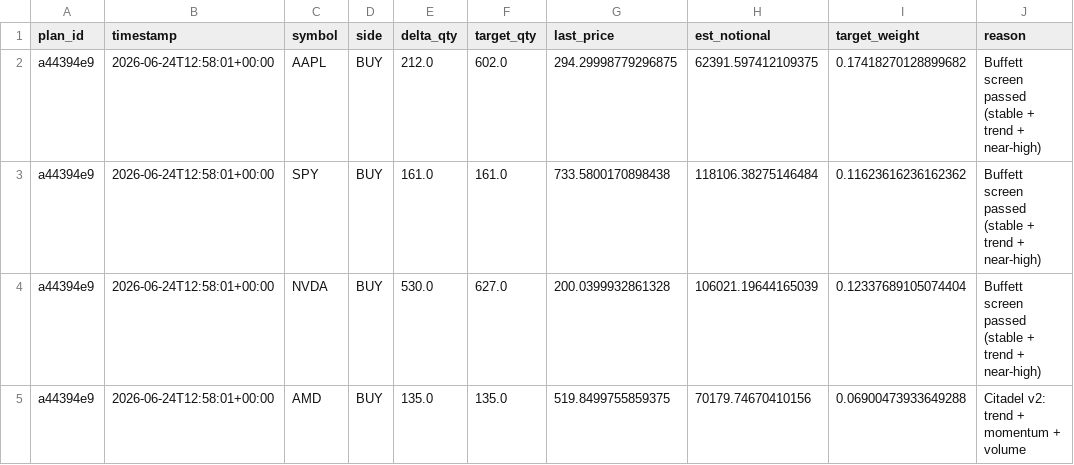
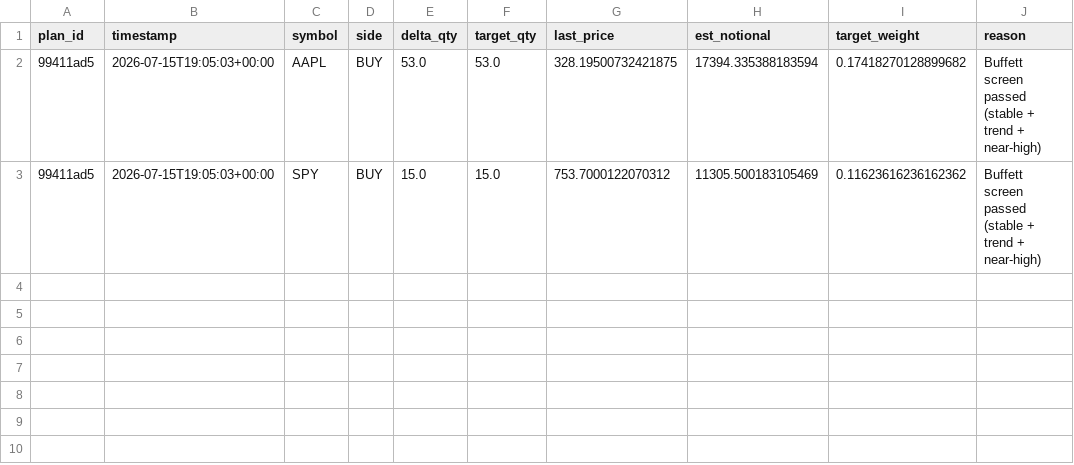
Before and after one commit to nathanflrs/mqc-arena, a CSV file: logs/order_plan.csv, drawn as a sheet.

```diff
--- a/logs/order_plan.csv
+++ b/logs/order_plan.csv
@@ -1,5 +1,3 @@
 plan_id,timestamp,symbol,side,delta_qty,target_qty,last_price,est_notional,target_weight,reason
-a44394e9,2026-06-24T12:58:01+00:00,AAPL,BUY,212.0,602.0,294.29998779296875,62391.597412109375,0.17418270128899682,Buffett screen passed (stable + trend + near-high)
-a44394e9,2026-06-24T12:58:01+00:00,SPY,BUY,161.0,161.0,733.5800170898438,118106.38275146484,0.11623616236162362,Buffett screen passed (stable + trend + near-high)
-a44394e9,2026-06-24T12:58:01+00:00,NVDA,BUY,530.0,627.0,200.0399932861328,106021.19644165039,0.12337689105074404,Buffett screen passed (stable + trend + near-high)
-a44394e9,2026-06-24T12:58:01+00:00,AMD,BUY,135.0,135.0,519.8499755859375,70179.74670410156,0.06900473933649288,Citadel v2: trend + momentum + volume
+99411ad5,2026-07-15T19:05:03+00:00,AAPL,BUY,53.0,53.0,328.19500732421875,17394.335388183594,0.17418270128899682,Buffett screen passed (stable + trend + near-high)
+99411ad5,2026-07-15T19:05:03+00:00,SPY,BUY,15.0,15.0,753.7000122070312,11305.500183105469,0.11623616236162362,Buffett screen passed (stable + trend + near-high)
```
Also changed, not shown: 4 other files.
